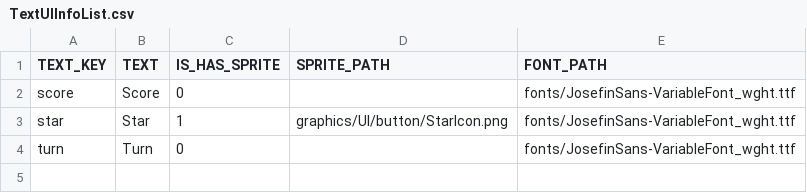
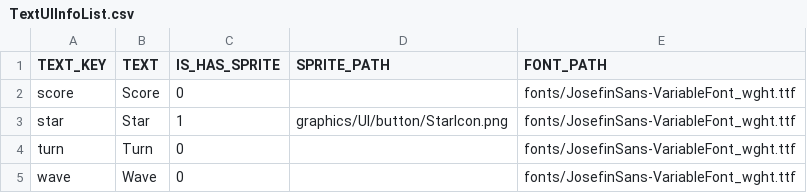
Before and after one commit to HUMANIII/Polytopia, a CSV file: Polytopia-bin/Scripts/TextUIInfoList.csv, drawn as a sheet.

```diff
--- a/Polytopia-bin/Scripts/TextUIInfoList.csv
+++ b/Polytopia-bin/Scripts/TextUIInfoList.csv
@@ -4 +4,2 @@ star,Star,1,graphics/UI/button/StarIcon.png,fonts/JosefinSans-VariableFont_wght.
 turn,Turn,0,,fonts/JosefinSans-VariableFont_wght.ttf
+wave,Wave,0,,fonts/JosefinSans-VariableFont_wght.ttf
```
Also changed, not shown: Polytopia-bin/Scripts/TextInfoList.csv, 8 other files.
